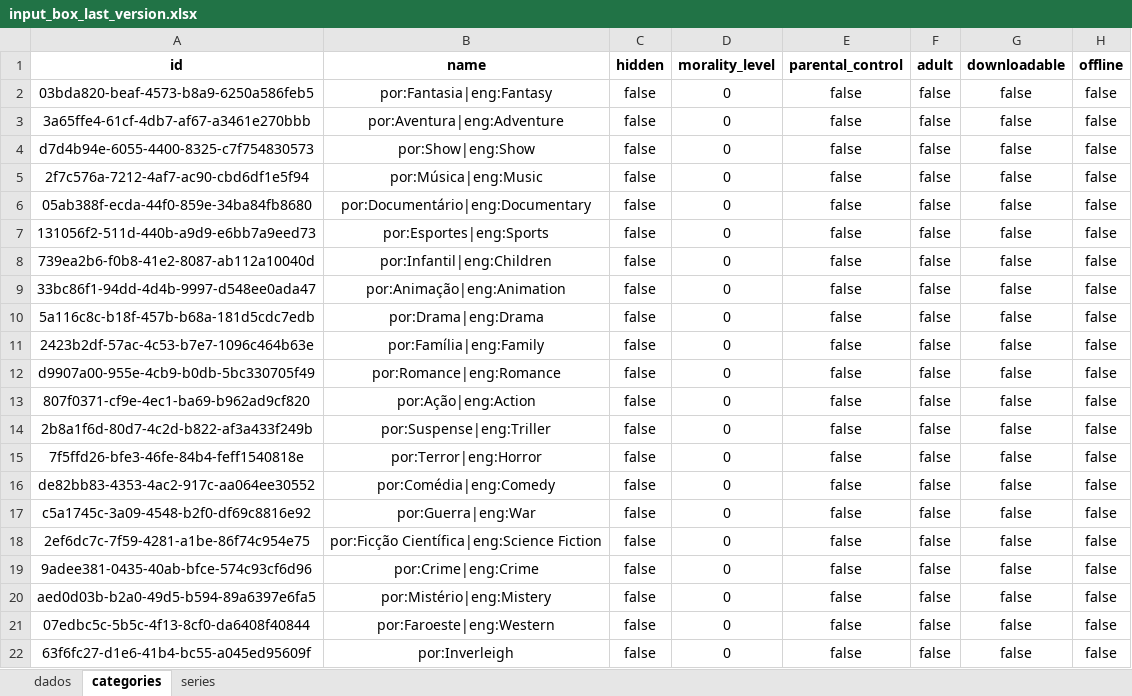
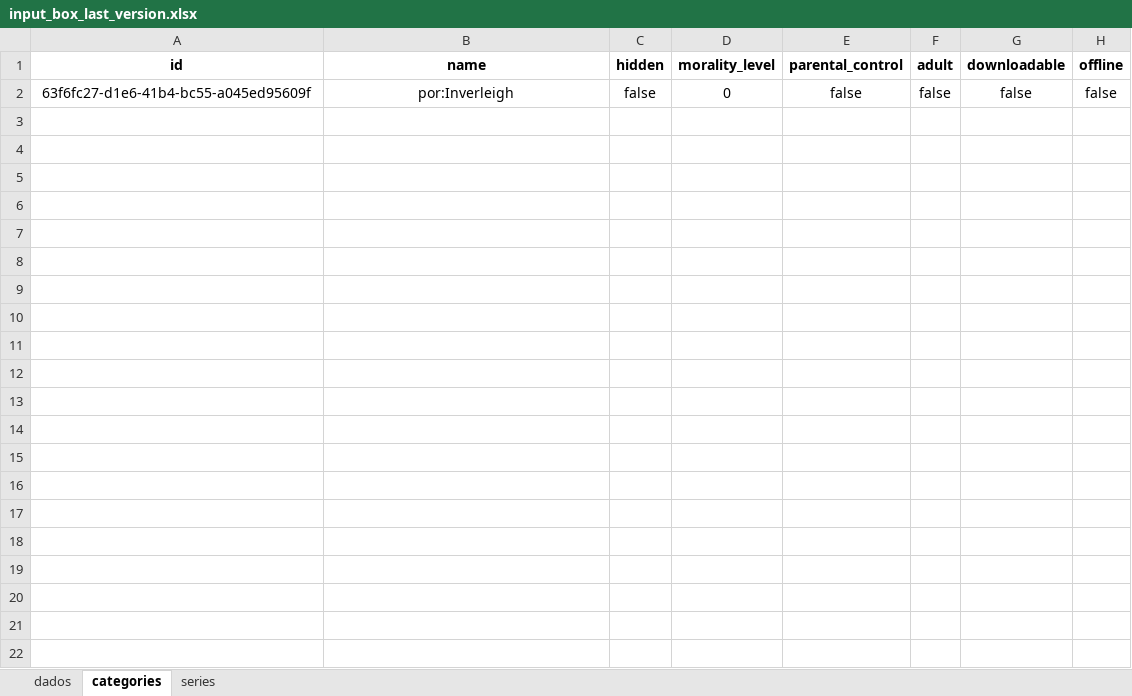
Before and after one commit to maurocastanho/go_nirvana, an Excel workbook: xls2xml/tests_box/input_box_last_version.xlsx, sheet categories, drawn as a sheet; values as stored, in another font and other column widths than the file's, no borders; the diff names each change by its address in the sheet, - before the commit and + after, or states it on an @@ line.

```diff
--- a/xls2xml/tests_box/input_box_last_version.xlsx (sheet categories)
+++ b/xls2xml/tests_box/input_box_last_version.xlsx (sheet categories)
-row 2: 03bda820-beaf-4573-b8a9-6250a586feb5 | por:Fantasia|eng:Fantasy | false | 0 | false | false | false | false
-row 3: 3a65ffe4-61cf-4db7-af67-a3461e270bbb | por:Aventura|eng:Adventure | false | 0 | false | false | false | false
-row 4: d7d4b94e-6055-4400-8325-c7f754830573 | por:Show|eng:Show | false | 0 | false | false | false | false
-row 5: 2f7c576a-7212-4af7-ac90-cbd6df1e5f94 | por:Música|eng:Music | false | 0 | false | false | false | false
-row 6: 05ab388f-ecda-44f0-859e-34ba84fb8680 | por:Documentário|eng:Documentary | false | 0 | false | false | false | false
-row 7: 131056f2-511d-440b-a9d9-e6bb7a9eed73 | por:Esportes|eng:Sports | false | 0 | false | false | false | false
-row 8: 739ea2b6-f0b8-41e2-8087-ab112a10040d | por:Infantil|eng:Children | false | 0 | false | false | false | false
-row 9: 33bc86f1-94dd-4d4b-9997-d548ee0ada47 | por:Animação|eng:Animation | false | 0 | false | false | false | false
-row 10: 5a116c8c-b18f-457b-b68a-181d5cdc7edb | por:Drama|eng:Drama | false | 0 | false | false | false | false
-row 11: 2423b2df-57ac-4c53-b7e7-1096c464b63e | por:Família|eng:Family | false | 0 | false | false | false | false
-row 12: d9907a00-955e-4cb9-b0db-5bc330705f49 | por:Romance|eng:Romance | false | 0 | false | false | false | false
-row 13: 807f0371-cf9e-4ec1-ba69-b962ad9cf820 | por:Ação|eng:Action | false | 0 | false | false | false | false
-row 14: 2b8a1f6d-80d7-4c2d-b822-af3a433f249b | por:Suspense|eng:Triller | false | 0 | false | false | false | false
-row 15: 7f5ffd26-bfe3-46fe-84b4-feff1540818e | por:Terror|eng:Horror | false | 0 | false | false | false | false
-row 16: de82bb83-4353-4ac2-917c-aa064ee30552 | por:Comédia|eng:Comedy | false | 0 | false | false | false | false
-row 17: c5a1745c-3a09-4548-b2f0-df69c8816e92 | por:Guerra|eng:War | false | 0 | false | false | false | false
-row 18: 2ef6dc7c-7f59-4281-a1be-86f74c954e75 | por:Ficção Científica|eng:Science Fiction | false | 0 | false | false | false | false
-row 19: 9adee381-0435-40ab-bfce-574c93cf6d96 | por:Crime|eng:Crime | false | 0 | false | false | false | false
-row 20: aed0d03b-b2a0-49d5-b594-89a6397e6fa5 | por:Mistério|eng:Mistery | false | 0 | false | false | false | false
-row 21: 07edbc5c-5b5c-4f13-8cf0-da6408f40844 | por:Faroeste|eng:Western | false | 0 | false | false | false | false
```
Also changed, not shown: sheet dados, sheet series, xls2xml/tests_vivo/input_vivo.xlsx, 3 other files.
